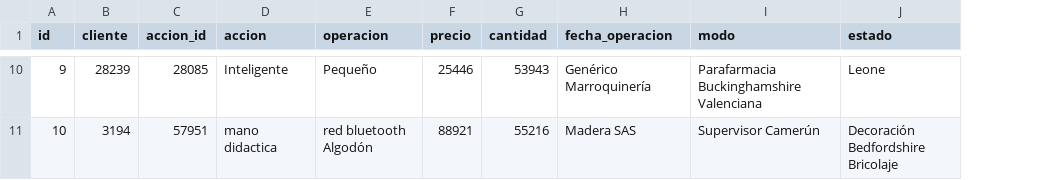
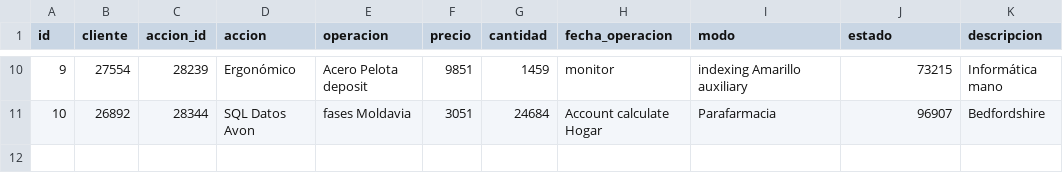
Before and after one commit to Facundo-Guarnier/Guarnier-Programacion-2-proyecto-2023, a CSV file: src/main/resources/config/liquibase/fake-data/orden.csv, drawn as a sheet; only a part is shown, gaps mark what is left out; the diff covers the shown part only; the diff names each change by its address in the sheet, - before the commit and + after, or states it on an @@ line.

Commit message:
Estado de STR a un INT y descripcion

```diff
--- a/src/main/resources/config/liquibase/fake-data/orden.csv
+++ b/src/main/resources/config/liquibase/fake-data/orden.csv
+column K (descripcion), rows 10-11: Informática mano | Bedfordshire
-B10 (cliente): 28239
+B10 (cliente): 27554
-C10 (accion_id): 28085
+C10 (accion_id): 28239
-D10 (accion): Inteligente
+D10 (accion): Ergonómico
-E10 (operacion): Pequeño
+E10 (operacion): Acero Pelota deposit
-F10 (precio): 25446
+F10 (precio): 9851
-G10 (cantidad): 53943
+G10 (cantidad): 1459
-H10 (fecha_operacion): Genérico Marroquinería
+H10 (fecha_operacion): monitor
-I10 (modo): Parafarmacia Buckinghamshire Valenciana
+I10 (modo): indexing Amarillo auxiliary
-J10 (estado): Leone
+J10 (estado): 73215
-B11 (cliente): 3194
+B11 (cliente): 26892
-C11 (accion_id): 57951
+C11 (accion_id): 28344
-D11 (accion): mano didactica
+D11 (accion): SQL Datos Avon
-E11 (operacion): red bluetooth Algodón
+E11 (operacion): fases Moldavia
-F11 (precio): 88921
+F11 (precio): 3051
-G11 (cantidad): 55216
+G11 (cantidad): 24684
-H11 (fecha_operacion): Madera SAS
+H11 (fecha_operacion): Account calculate Hogar
-I11 (modo): Supervisor Camerún
+I11 (modo): Parafarmacia
-J11 (estado): Decoración Bedfordshire Bricolaje
+J11 (estado): 96907
```
Also changed, not shown: 56 edited cells elsewhere in this file, 21 other files.
